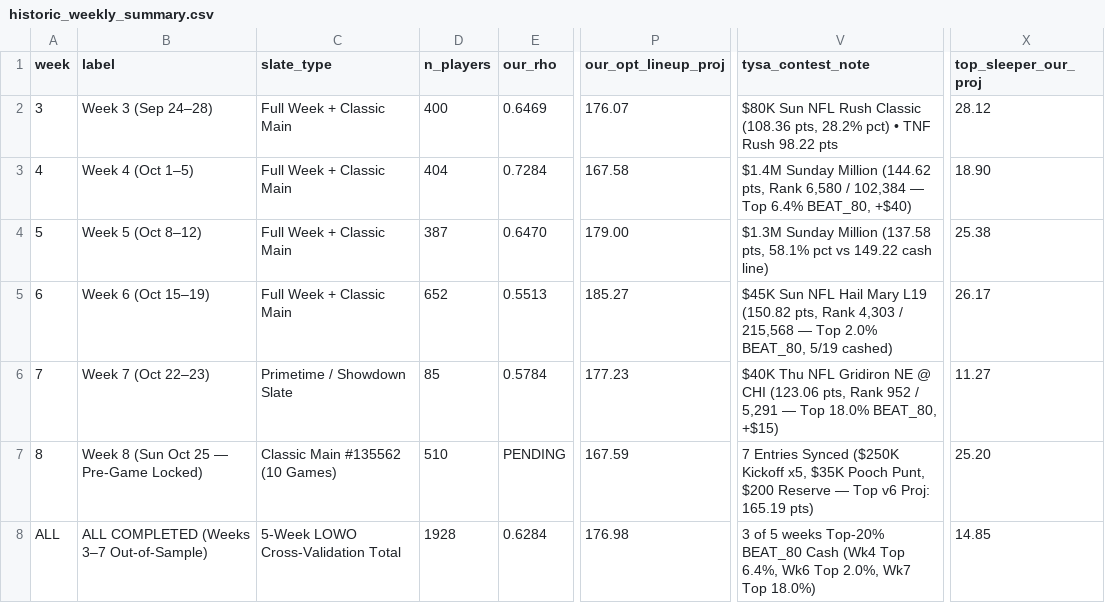
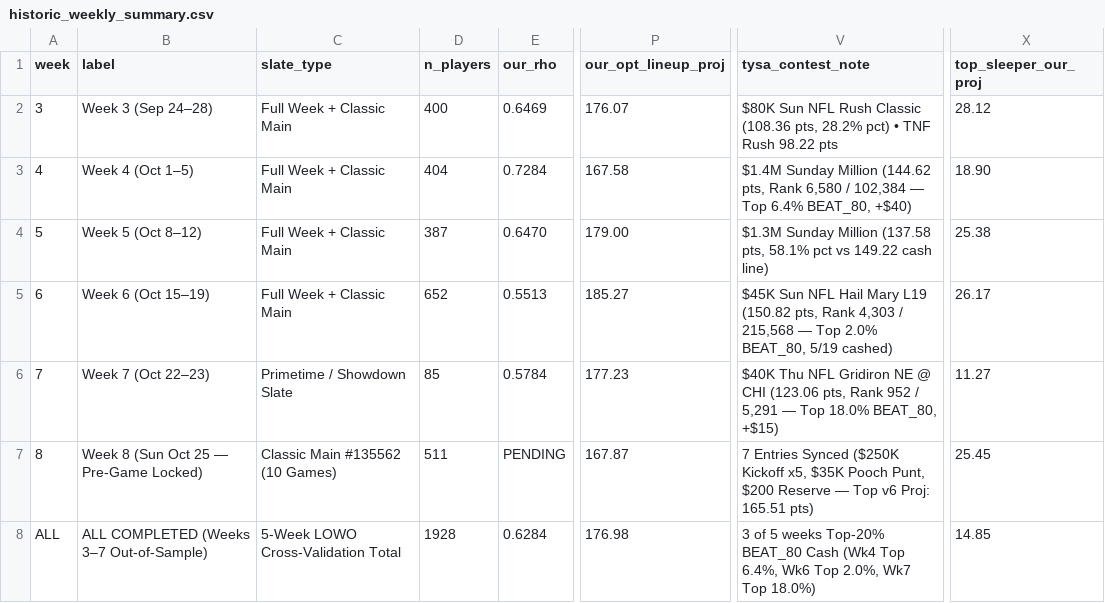
Before and after one commit to wtsarnow/fd-player-board, a CSV file: data/historic_weekly_summary.csv, drawn as a sheet; only a part is shown, gaps mark what is left out; the diff names each change by its address in the sheet, - before the commit and + after, or states it on an @@ line.

```diff
--- a/data/historic_weekly_summary.csv
+++ b/data/historic_weekly_summary.csv
-D7 (n_players): 510
+D7 (n_players): 511
-P7 (our_opt_lineup_proj): 167.59
+P7 (our_opt_lineup_proj): 167.87
-V7 (tysa_contest_note): …v6 Proj: 165.19 pts)
+V7 (tysa_contest_note): …v6 Proj: 165.51 pts)
-X7 (top_sleeper_our_proj): 25.20
+X7 (top_sleeper_our_proj): 25.45
```
Also changed, not shown: data/current_players.csv, data/historic_player_projections.csv, 2 other files.
